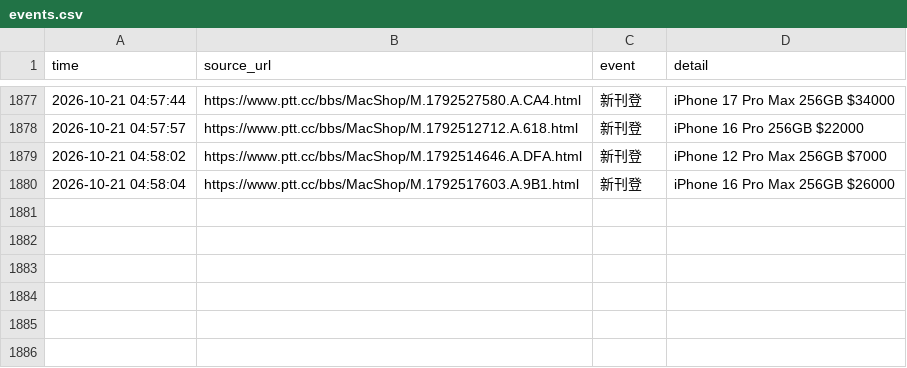
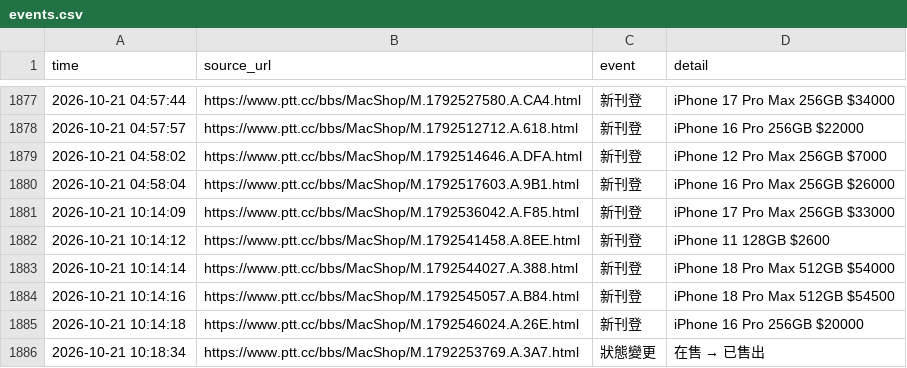
Before and after one commit to iPliny/ptt-iphone-tracker, a CSV file: data/events.csv, drawn as a sheet; only a part is shown, gaps mark what is left out; the diff names each change by its address in the sheet, - before the commit and + after, or states it on an @@ line.

```diff
--- a/data/events.csv
+++ b/data/events.csv
+row 1881: 2026-10-21 10:14:09 | https://www.ptt.cc/bbs/MacShop/M.1792536042.A.F85.html | 新刊登 | iPhone 17 Pro Max 256GB $33000
+row 1882: 2026-10-21 10:14:12 | https://www.ptt.cc/bbs/MacShop/M.1792541458.A.8EE.html | 新刊登 | iPhone 11 128GB $2600
+row 1883: 2026-10-21 10:14:14 | https://www.ptt.cc/bbs/MacShop/M.1792544027.A.388.html | 新刊登 | iPhone 18 Pro Max 512GB $54000
+row 1884: 2026-10-21 10:14:16 | https://www.ptt.cc/bbs/MacShop/M.1792545057.A.B84.html | 新刊登 | iPhone 18 Pro Max 512GB $54500
+row 1885: 2026-10-21 10:14:18 | https://www.ptt.cc/bbs/MacShop/M.1792546024.A.26E.html | 新刊登 | iPhone 16 Pro 256GB $20000
+row 1886: 2026-10-21 10:18:34 | https://www.ptt.cc/bbs/MacShop/M.1792253769.A.3A7.html | 狀態變更 | 在售 → 已售出
```
Also changed, not shown: data/listings.csv, data/market_summary.csv.
